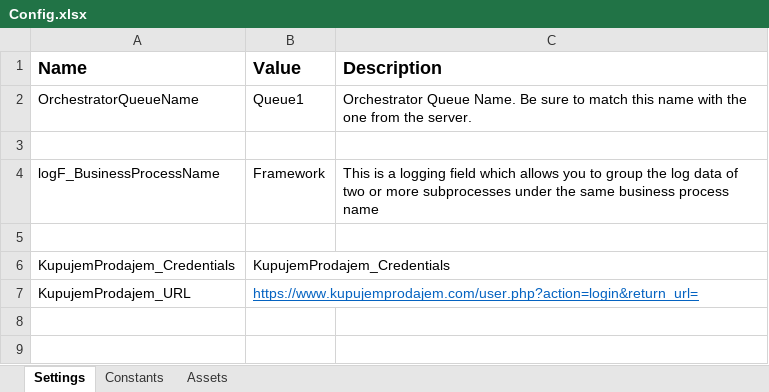
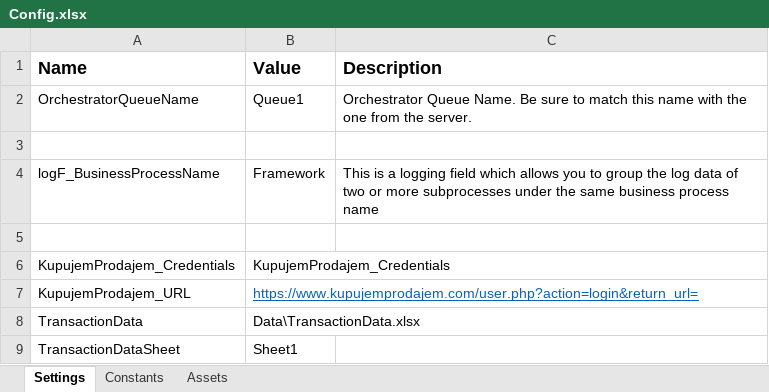
Before and after one commit to woodpecker023/KupujemProdajemBot, an Excel workbook: Data/Config.xlsx, sheet Settings, drawn as a sheet; values as stored, in another font and other column widths than the file's, no borders; the diff names each change by its address in the sheet, - before the commit and + after, or states it on an @@ line.

Commit message:
Implemented GetTransactionItem and Progress - only need to implement to check if the images are uploaded

```diff
--- a/Data/Config.xlsx (sheet Settings)
+++ b/Data/Config.xlsx (sheet Settings)
+row 8: TransactionData | Data\TransactionData.xlsx
+row 9: TransactionDataSheet | Sheet1
```
Also changed, not shown: 5 other files.
